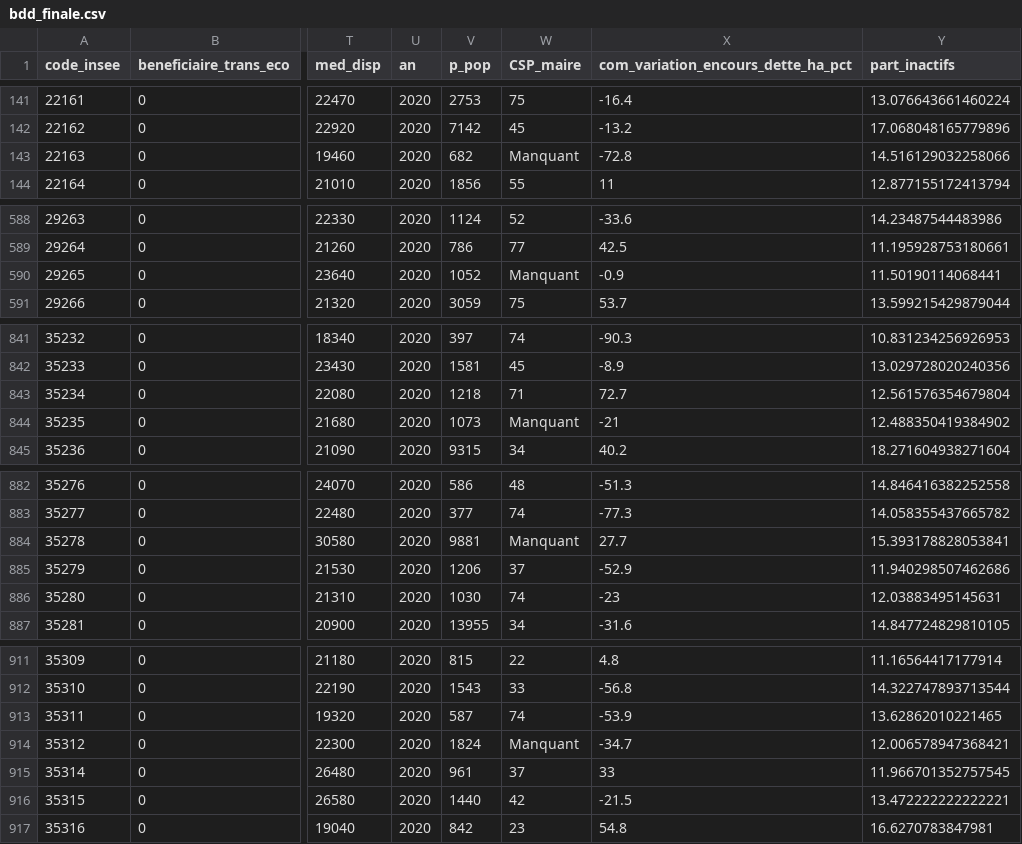
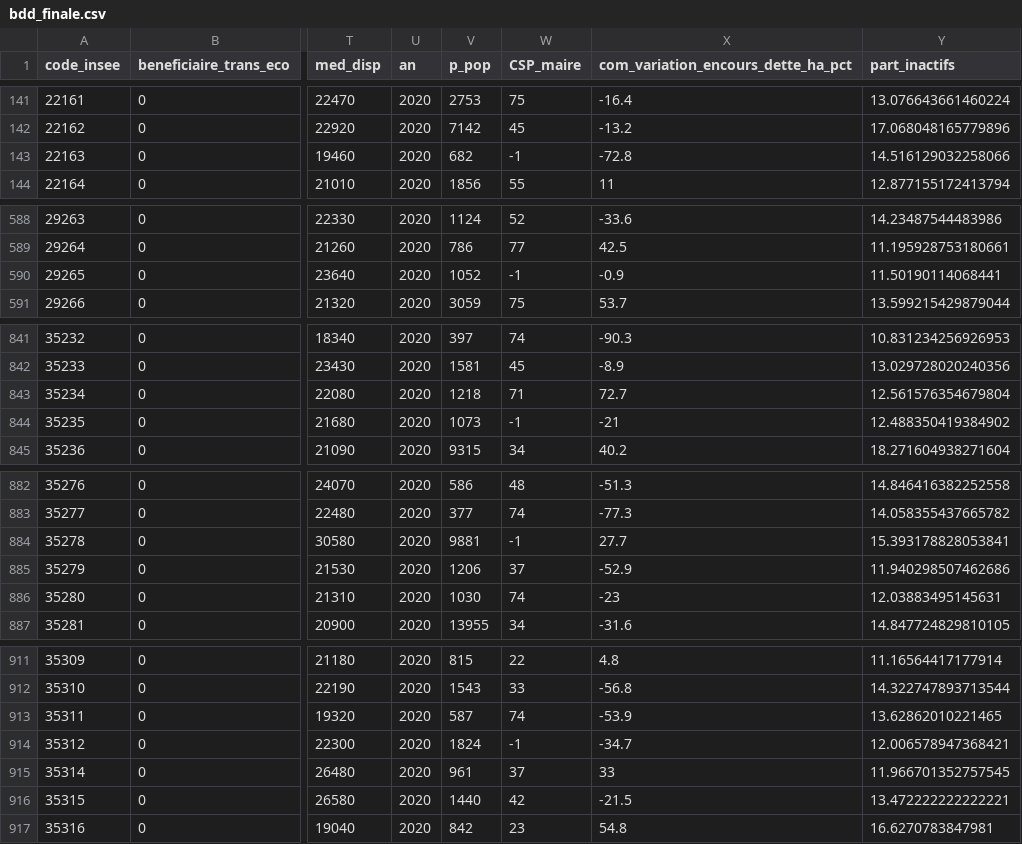
Before and after one commit to marieguib/202409-Precarite-energetique, a CSV file: bdd_finale.csv, drawn as a sheet; only a part is shown, gaps mark what is left out; the diff covers the shown part only; the diff names each change by its address in the sheet, - before the commit and + after, or states it on an @@ line.

Commit message:
modif bdd

```diff
--- a/bdd_finale.csv
+++ b/bdd_finale.csv
-W143 (CSP_maire): Manquant
+W143 (CSP_maire): -1
-W590 (CSP_maire): Manquant
+W590 (CSP_maire): -1
-W844 (CSP_maire): Manquant
+W844 (CSP_maire): -1
-W884 (CSP_maire): Manquant
+W884 (CSP_maire): -1
-W914 (CSP_maire): Manquant
+W914 (CSP_maire): -1
```
Also changed, not shown: 1 edited cell elsewhere in this file.
